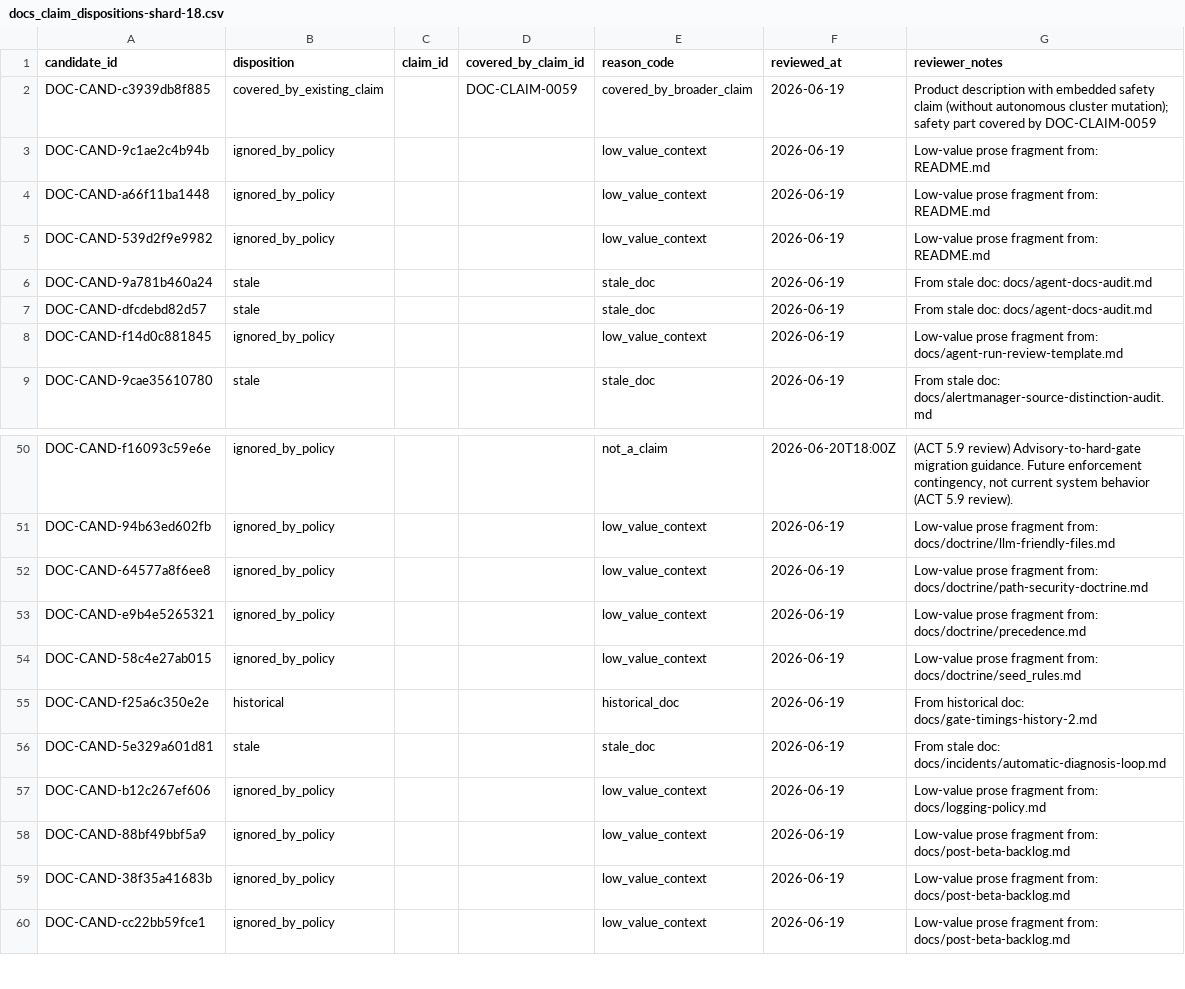
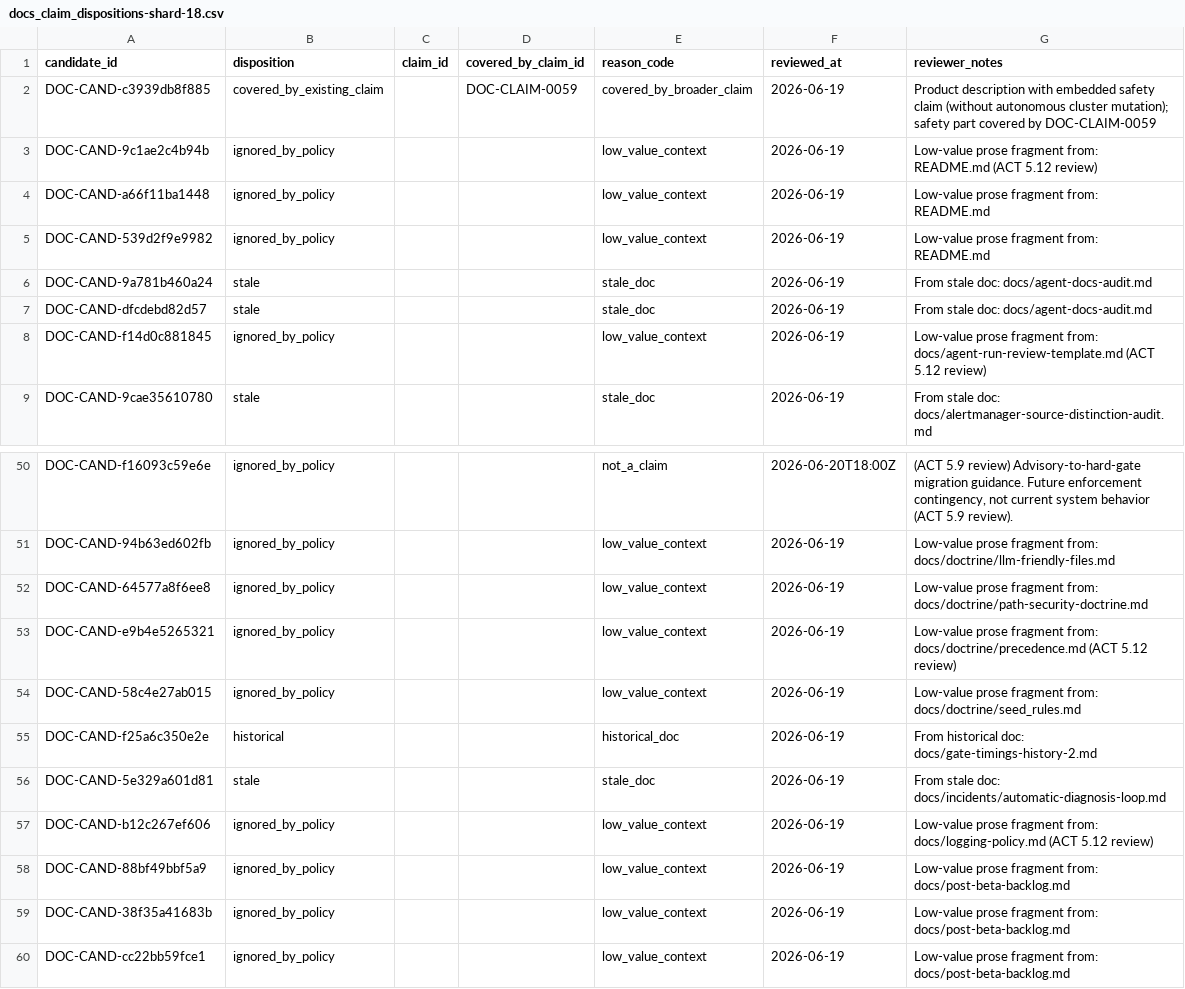
Before and after one commit to s1onique/k9b, a CSV file: docs/claims/docs_claim_dispositions-shard-18.csv, drawn as a sheet; only a part is shown, gaps mark what is left out.

Commit message:
ACT 5.12: Mark P0/P1 claim_candidates with review marker
Reviewed 82 calibrated claim_candidate P0 rows from ACT 5.11 classifier repair.
- Added (ACT 5.12 review) marker to all 82 rows
- Cleaned up duplicate/malformed markers in legacy notes
- No disposition changes (all remain ignored_by_policy)
- No registry/traceability changes

Disposition distribution unchanged:
- ignored_by_policy: 82

Reason codes:
- low_value_context: 44
- non_normative_description: 31
- not_a_claim: 4
- policy_statement: 3

Full gate: PASSED (ruff, unit-tests, mypy, frontend, docs-claims-*)

```diff
--- a/docs/claims/docs_claim_dispositions-shard-18.csv
+++ b/docs/claims/docs_claim_dispositions-shard-18.csv
@@ -2,3 +2,3 @@ candidate_id,disposition,claim_id,covered_by_claim_id,reason_code,reviewed_at,re
 DOC-CAND-c3939db8f885,covered_by_existing_claim,,DOC-CLAIM-0059,covered_by_broader_claim,2026-06-19,Product description with embedded safety claim (without autonomous cluster mutation); safety part covered by DOC-CLAIM-0059
-DOC-CAND-9c1ae2c4b94b,ignored_by_policy,,,low_value_context,2026-06-19,Low-value prose fragment from: README.md
+DOC-CAND-9c1ae2c4b94b,ignored_by_policy,,,low_value_context,2026-06-19,Low-value prose fragment from: README.md (ACT 5.12 review)
 DOC-CAND-a66f11ba1448,ignored_by_policy,,,low_value_context,2026-06-19,Low-value prose fragment from: README.md
@@ -7,3 +7,3 @@ DOC-CAND-9a781b460a24,stale,,,stale_doc,2026-06-19,From stale doc: docs/agent-do
 DOC-CAND-dfcdebd82d57,stale,,,stale_doc,2026-06-19,From stale doc: docs/agent-docs-audit.md
-DOC-CAND-f14d0c881845,ignored_by_policy,,,low_value_context,2026-06-19,Low-value prose fragment from: docs/agent-run-review-template.md
+DOC-CAND-f14d0c881845,ignored_by_policy,,,low_value_context,2026-06-19,Low-value prose fragment from: docs/agent-run-review-template.md (ACT 5.12 review)
 DOC-CAND-9cae35610780,stale,,,stale_doc,2026-06-19,From stale doc: docs/alertmanager-source-distinction-audit.md
@@ -52,3 +52,3 @@ DOC-CAND-94b63ed602fb,ignored_by_policy,,,low_value_context,2026-06-19,Low-value
 DOC-CAND-64577a8f6ee8,ignored_by_policy,,,low_value_context,2026-06-19,Low-value prose fragment from: docs/doctrine/path-security-doctrine.md
-DOC-CAND-e9b4e5265321,ignored_by_policy,,,low_value_context,2026-06-19,Low-value prose fragment from: docs/doctrine/precedence.md
+DOC-CAND-e9b4e5265321,ignored_by_policy,,,low_value_context,2026-06-19,Low-value prose fragment from: docs/doctrine/precedence.md (ACT 5.12 review)
 DOC-CAND-58c4e27ab015,ignored_by_policy,,,low_value_context,2026-06-19,Low-value prose fragment from: docs/doctrine/seed_rules.md
@@ -56,3 +56,3 @@ DOC-CAND-f25a6c350e2e,historical,,,historical_doc,2026-06-19,From historical doc
 DOC-CAND-5e329a601d81,stale,,,stale_doc,2026-06-19,From stale doc: docs/incidents/automatic-diagnosis-loop.md
-DOC-CAND-b12c267ef606,ignored_by_policy,,,low_value_context,2026-06-19,Low-value prose fragment from: docs/logging-policy.md
+DOC-CAND-b12c267ef606,ignored_by_policy,,,low_value_context,2026-06-19,Low-value prose fragment from: docs/logging-policy.md (ACT 5.12 review)
 DOC-CAND-88bf49bbf5a9,ignored_by_policy,,,low_value_context,2026-06-19,Low-value prose fragment from: docs/post-beta-backlog.md
```
Also changed, not shown: docs/claims/docs_claim_dispositions-shard-01.csv, docs/claims/docs_claim_dispositions-shard-05.csv, 25 other files.
